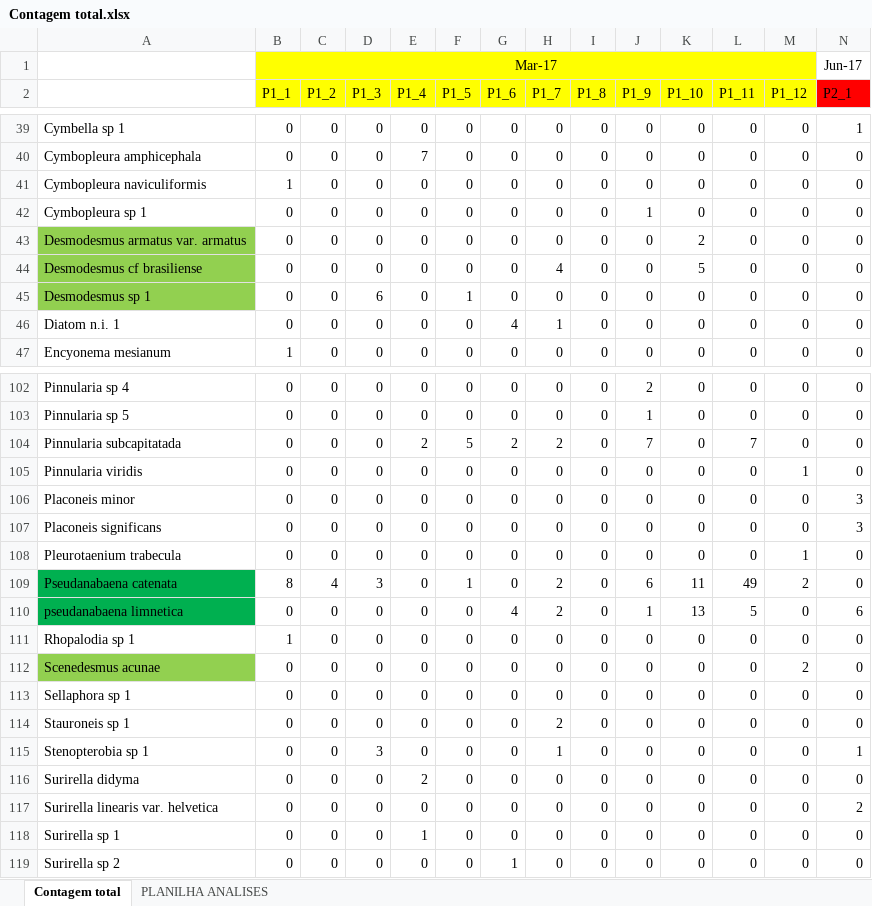
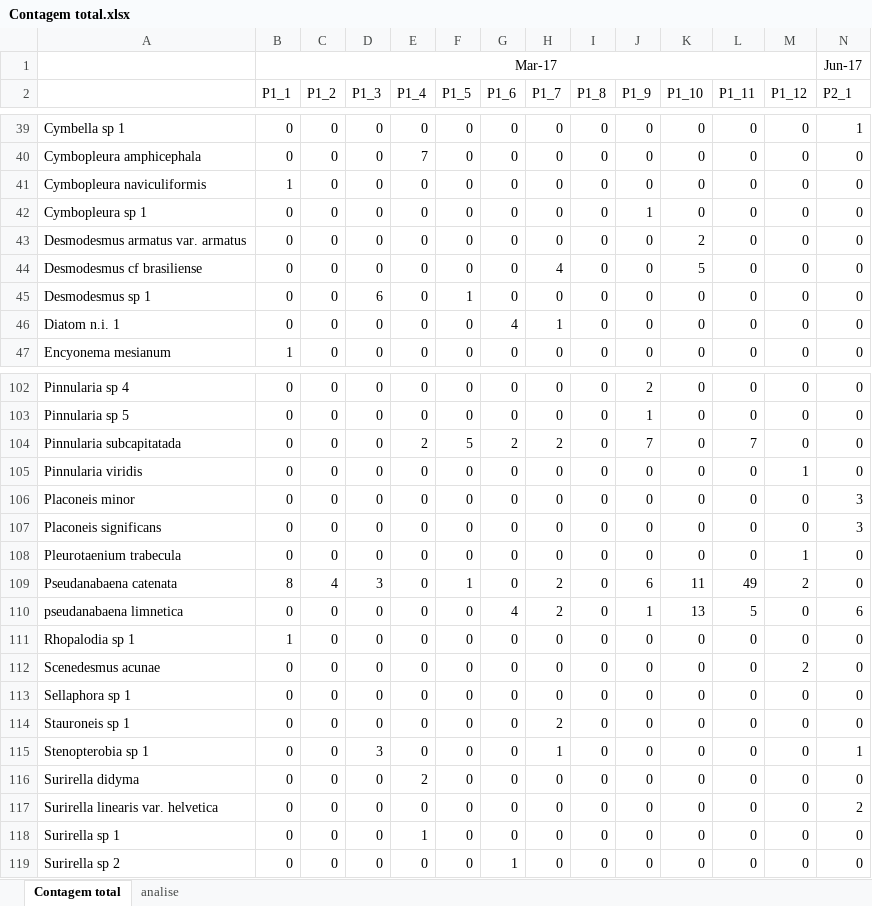
Before and after one commit to edgar-lima/MoniAmb_NovaCrixas, an Excel workbook: Contagem total.xlsx, sheet Contagem total, drawn as a sheet; only a part is shown, gaps mark what is left out; values as stored, in another font and other column widths than the file's, no borders; the diff covers the shown part only; the diff names each change by its address in the sheet, - before the commit and + after, or states it on an @@ line.

Commit message:
Primeira organização da base de dados. Devido a planilha ter sido enviada com um bom nível de organização, essa primeira manipulação foi feita de maneira manual.

```diff
--- a/Contagem total.xlsx (sheet Contagem total)
+++ b/Contagem total.xlsx (sheet Contagem total)
-sheet tab: PLANILHA ANALISES
+sheet tab: analise
-B1:M2 fill: #FFFF00
+B1:M2 fill: none
-N2 fill: #FF0000
+N2 fill: none
-A43:A45 fill: #92D050
+A43:A45 fill: none
-A109:A110 fill: #00B050
+A109:A110 fill: none
-A112 fill: #92D050
+A112 fill: none
```
Also changed, not shown: cell formats elsewhere in this sheet.
